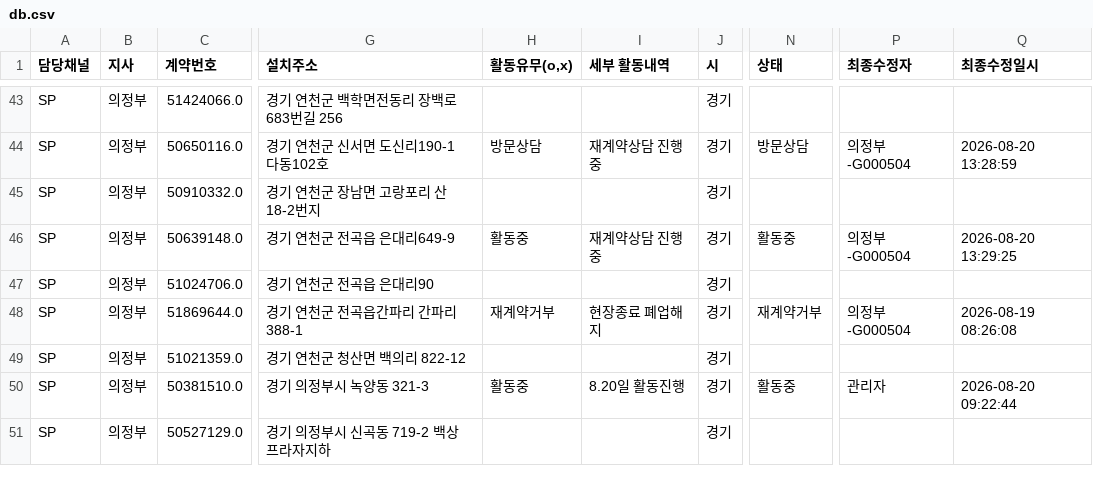
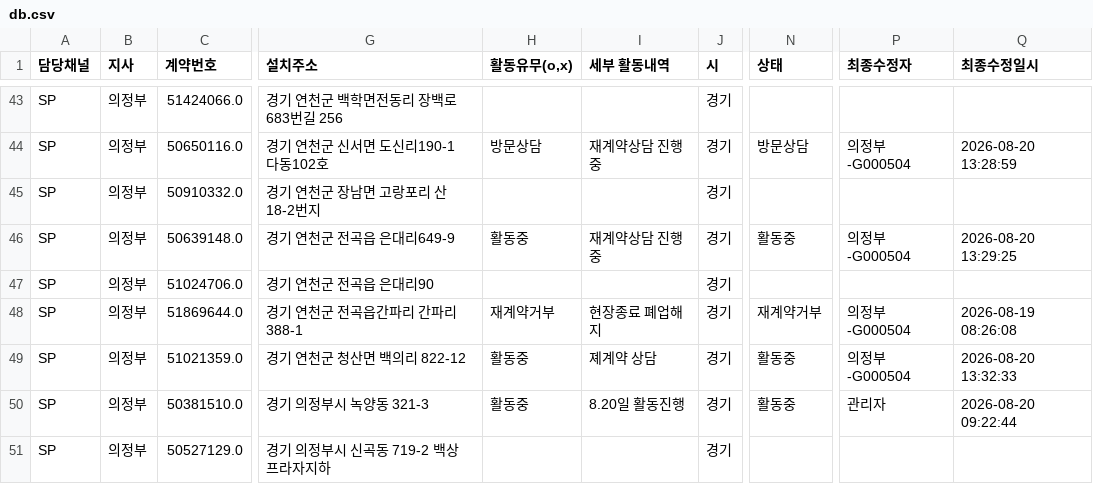
Before and after one commit to heebonpark/data-intel-field-2026-2Q-, a CSV file: db.csv, drawn as a sheet; only a part is shown, gaps mark what is left out; the diff names each change by its address in the sheet, - before the commit and + after, or states it on an @@ line.

Commit message:
Activity update: 5사단 ************* -> 활동중

```diff
--- a/db.csv
+++ b/db.csv
-H49 (활동유무(o,x)): (empty)
+H49 (활동유무(o,x)): 활동중
-I49 (세부 활동내역): (empty)
+I49 (세부 활동내역): 졔계약 상담
-N49 (상태): (empty)
+N49 (상태): 활동중
-P49 (최종수정자): (empty)
+P49 (최종수정자): 의정부-G000504
-Q49 (최종수정일시): (empty)
+Q49 (최종수정일시): 2026-08-20 13:32:33
```
